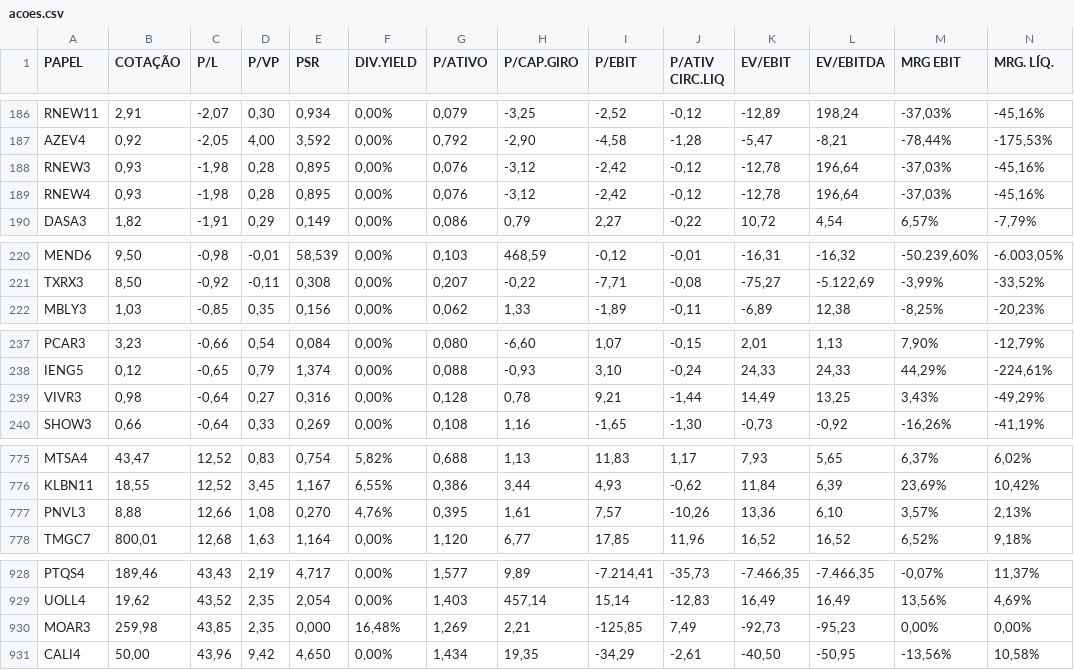
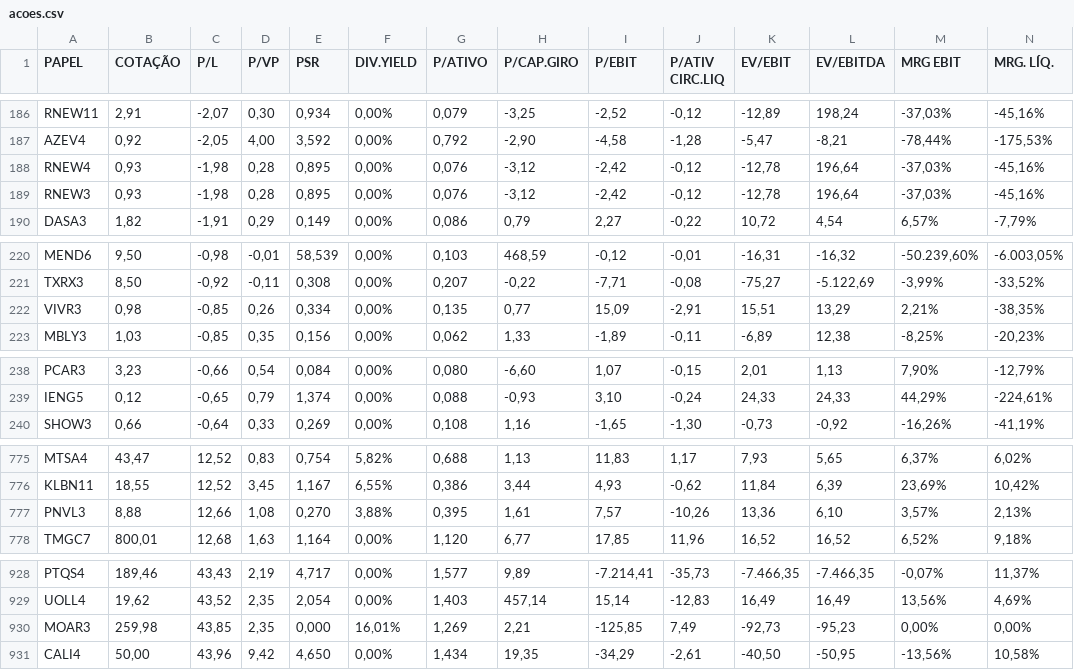
Before and after one commit to nistarok/b3_scrapper, a CSV file: acoes.csv, drawn as a sheet; only a part is shown, gaps mark what is left out; removed rows and columns are numbered as before the commit, all else as after; rows hold the shown columns only; the diff names each change by its address in the sheet, - before the commit and + after, or states it on an @@ line.

```diff
--- a/acoes.csv
+++ b/acoes.csv
@@ row 189 moved to row 188: RNEW4 @@
+row 222: VIVR3 | 0,98 | -0,85 | 0,26 | 0,334 | 0,00% | 0,135 | 0,77 | 15,09 | -2,91 | 15,51 | 13,29 | 2,21% | -38,35%
-row 239: VIVR3 | 0,98 | -0,64 | 0,27 | 0,316 | 0,00% | 0,128 | 0,78 | 9,21 | -1,44 | 14,49 | 13,25 | 3,43% | -49,29%
-F777 (DIV.YIELD): 4,76%
+F777 (DIV.YIELD): 3,88%
-F930 (DIV.YIELD): 16,48%
+F930 (DIV.YIELD): 16,01%
```
